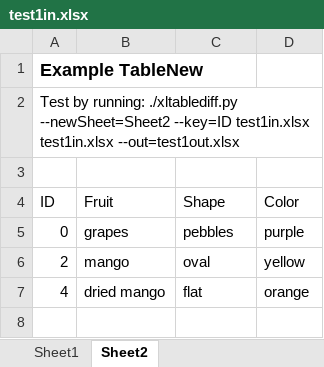
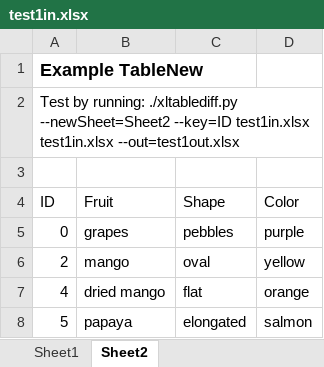
Before and after one commit to dbooth-boston/xltablediff, an Excel workbook: test1in.xlsx, sheet Sheet2, drawn as a sheet; values as stored, in another font and other column widths than the file's, no borders; the diff names each change by its address in the sheet, - before the commit and + after, or states it on an @@ line.

```diff
--- a/test1in.xlsx (sheet Sheet2)
+++ b/test1in.xlsx (sheet Sheet2)
+row 8: 5 | papaya | elongated | salmon
```
Also changed, not shown: sheet Sheet1, test1out.xlsx, 1 other file.
